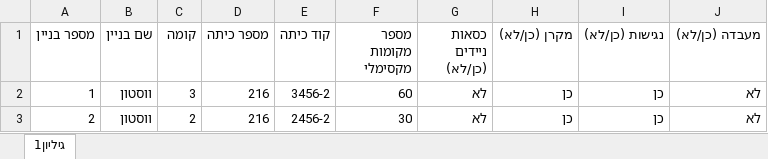
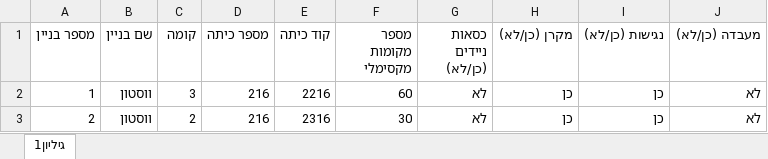
Before and after one commit to Reut-gil/ClassIt, an Excel workbook: class.xlsx, sheet גיליון1, drawn as a sheet; values as stored, in another font and other column widths than the file's, no borders; the diff names each change by its address in the sheet, - before the commit and + after, or states it on an @@ line.

```diff
--- a/class.xlsx (sheet גיליון1)
+++ b/class.xlsx (sheet גיליון1)
-E2 (קוד כיתה): 3456-2
+E2 (קוד כיתה): 2216
-E3 (קוד כיתה): 2456-2
+E3 (קוד כיתה): 2316
```
Also changed, not shown: 47 other files.
